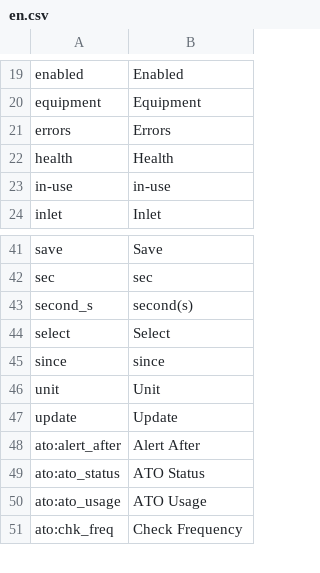
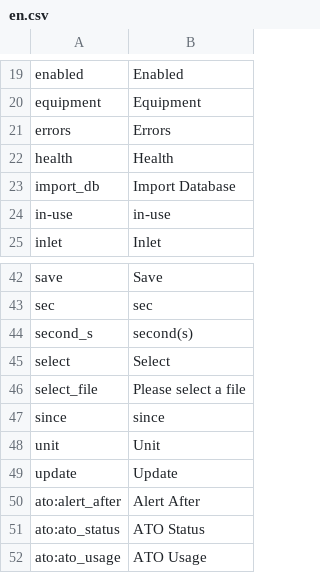
Before and after one commit to reef-pi/reef-pi, a CSV file: front-end/assets/translations/en.csv, drawn as a sheet; only a part is shown, gaps mark what is left out; the shorter side is filled out with more unchanged rows; the diff names each change by its address in the sheet, - before the commit and + after, or states it on an @@ line.

Commit message:
18n db import/export ui

```diff
--- a/front-end/assets/translations/en.csv
+++ b/front-end/assets/translations/en.csv
+row 23: import_db | Import Database
+row 46: select_file | Please select a file
```
Also changed, not shown: front-end/assets/translations/de.csv, front-end/assets/translations/es.csv, 8 other files.
